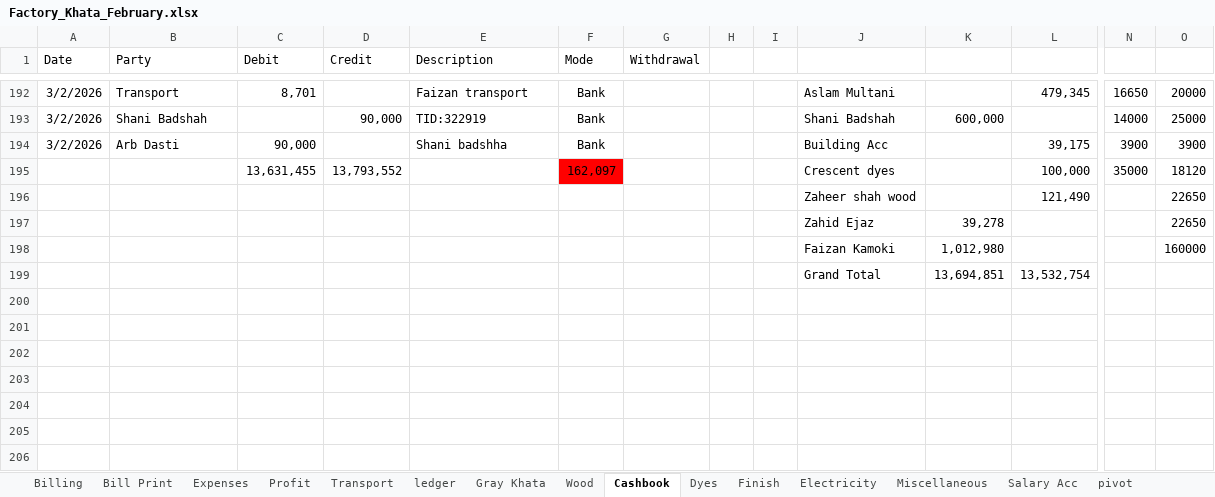
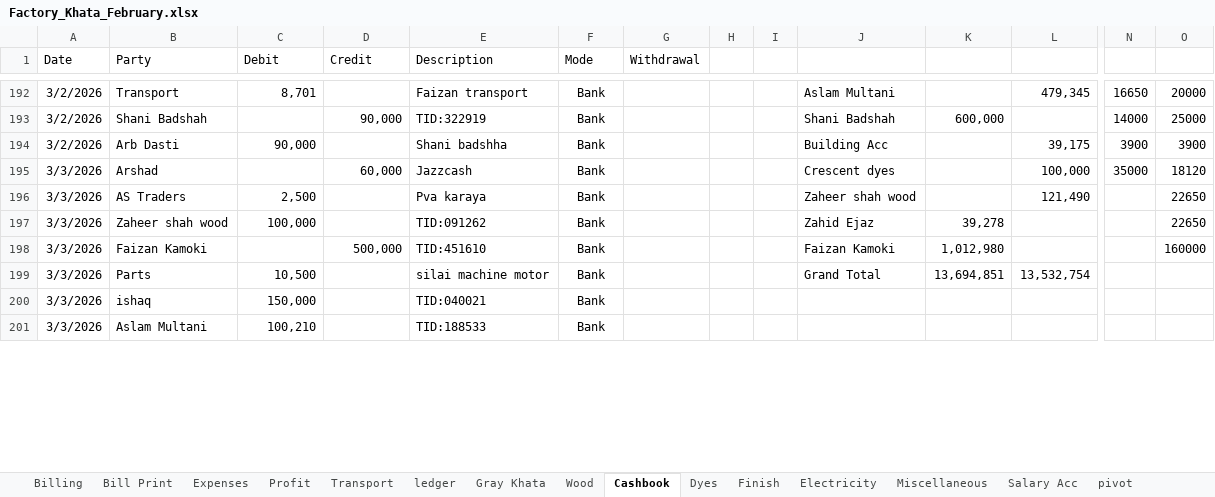
Before and after one commit to omerrazzaq4/AlHamd_Feb, an Excel workbook: Factory_Khata_February.xlsx, sheet Cashbook, drawn as a sheet; only a part is shown, gaps mark what is left out; values as stored, in another font and other column widths than the file's, no borders; charts and pictures and table styles not drawn; removed rows and columns are numbered as before the commit, all else as after; rows hold the shown columns only; the diff covers the shown part only; the diff names each change by its address in the sheet, - before the commit and + after, or states it on an @@ line.

Commit message:
Add files via upload

```diff
--- a/Factory_Khata_February.xlsx (sheet Cashbook)
+++ b/Factory_Khata_February.xlsx (sheet Cashbook)
-row 195:  |  | 13,631,455 | 13,793,552 |  | 162,097 |  |  |  | Crescent dyes |  | 100,000 | 35000 | 18120
-row 196:  |  |  |  |  |  |  |  |  | Zaheer shah wood |  | 121,490 |  | 22650
-row 197:  |  |  |  |  |  |  |  |  | Zahid Ejaz | 39,278 |  |  | 22650
-row 198:  |  |  |  |  |  |  |  |  | Faizan Kamoki | 1,012,980 |  |  | 160000
-row 199:  |  |  |  |  |  |  |  |  | Grand Total | 13,694,851 | 13,532,754
-row 195: (empty)
+row 195: 3/3/2026 | Arshad |  | 60,000 | Jazzcash | Bank |  |  |  | Crescent dyes |  | 100,000 | 35000 | 18120
-row 196: (empty)
+row 196: 3/3/2026 | AS Traders | 2,500 |  | Pva karaya | Bank |  |  |  | Zaheer shah wood |  | 121,490 |  | 22650
-row 197: (empty)
+row 197: 3/3/2026 | Zaheer shah wood | 100,000 |  | TID:091262 | Bank |  |  |  | Zahid Ejaz | 39,278 |  |  | 22650
-row 198: (empty)
+row 198: 3/3/2026 | Faizan Kamoki |  | 500,000 | TID:451610 | Bank |  |  |  | Faizan Kamoki | 1,012,980 |  |  | 160000
-row 199: (empty)
+row 199: 3/3/2026 | Parts | 10,500 |  | silai machine motor | Bank |  |  |  | Grand Total | 13,694,851 | 13,532,754
-row 200: (empty)
+row 200: 3/3/2026 | ishaq | 150,000 |  | TID:040021 | Bank
-row 201: (empty)
+row 201: 3/3/2026 | Aslam Multani | 100,210 |  | TID:188533 | Bank
```
Also changed, not shown: 5 added rows and 36 edited cells elsewhere in this sheet, sheet Finish, sheet Expenses, sheet Billing, sheet Profit, sheet Transport, sheet Balance, 1 more sheet.
